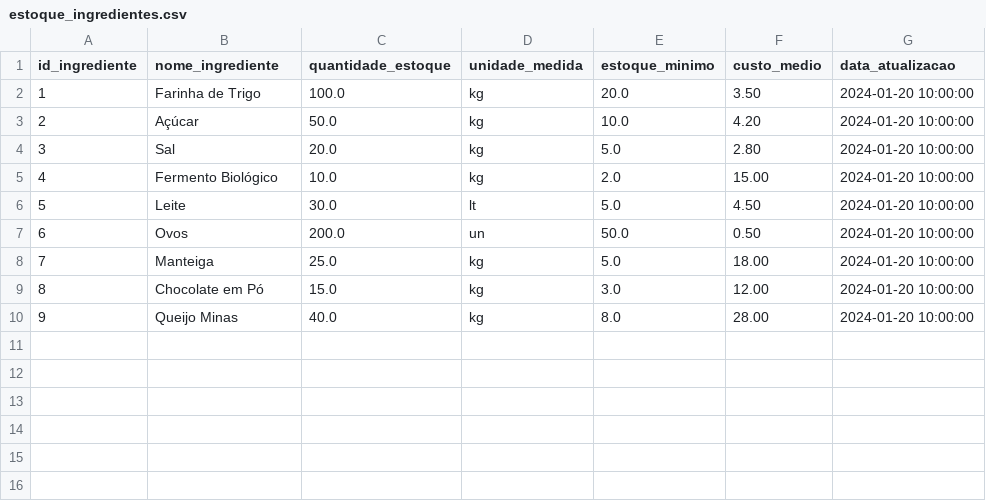
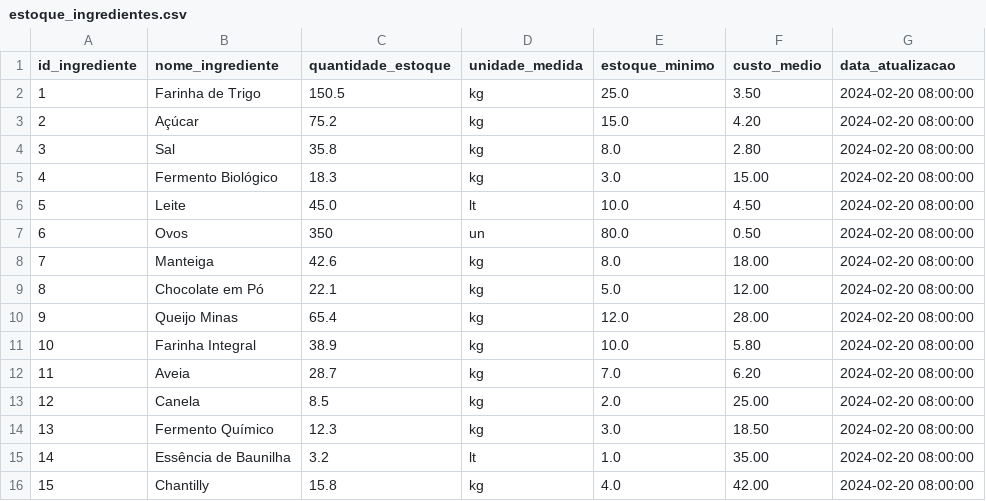
Before and after one commit to usr-kami/Pao-FresQUIM, a CSV file: backend/paofresquim/src/main/resources/database/seeding-csv/estoque_ingredientes.csv, drawn as a sheet.

```diff
--- a/backend/paofresquim/src/main/resources/database/seeding-csv/estoque_ingredientes.csv
+++ b/backend/paofresquim/src/main/resources/database/seeding-csv/estoque_ingredientes.csv
@@ -1,10 +1,16 @@
 id_ingrediente,nome_ingrediente,quantidade_estoque,unidade_medida,estoque_minimo,custo_medio,data_atualizacao
-1,Farinha de Trigo,100.0,kg,20.0,3.50,2024-01-20 10:00:00
-2,Açúcar,50.0,kg,10.0,4.20,2024-01-20 10:00:00
-3,Sal,20.0,kg,5.0,2.80,2024-01-20 10:00:00
-4,Fermento Biológico,10.0,kg,2.0,15.00,2024-01-20 10:00:00
-5,Leite,30.0,lt,5.0,4.50,2024-01-20 10:00:00
-6,Ovos,200.0,un,50.0,0.50,2024-01-20 10:00:00
-7,Manteiga,25.0,kg,5.0,18.00,2024-01-20 10:00:00
-8,Chocolate em Pó,15.0,kg,3.0,12.00,2024-01-20 10:00:00
-9,Queijo Minas,40.0,kg,8.0,28.00,2024-01-20 10:00:00
+1,Farinha de Trigo,150.5,kg,25.0,3.50,2024-02-20 08:00:00
+2,Açúcar,75.2,kg,15.0,4.20,2024-02-20 08:00:00
+3,Sal,35.8,kg,8.0,2.80,2024-02-20 08:00:00
+4,Fermento Biológico,18.3,kg,3.0,15.00,2024-02-20 08:00:00
+5,Leite,45.0,lt,10.0,4.50,2024-02-20 08:00:00
+6,Ovos,350,un,80.0,0.50,2024-02-20 08:00:00
+7,Manteiga,42.6,kg,8.0,18.00,2024-02-20 08:00:00
+8,Chocolate em Pó,22.1,kg,5.0,12.00,2024-02-20 08:00:00
+9,Queijo Minas,65.4,kg,12.0,28.00,2024-02-20 08:00:00
+10,Farinha Integral,38.9,kg,10.0,5.80,2024-02-20 08:00:00
+11,Aveia,28.7,kg,7.0,6.20,2024-02-20 08:00:00
+12,Canela,8.5,kg,2.0,25.00,2024-02-20 08:00:00
+13,Fermento Químico,12.3,kg,3.0,18.50,2024-02-20 08:00:00
+14,Essência de Baunilha,3.2,lt,1.0,35.00,2024-02-20 08:00:00
+15,Chantilly,15.8,kg,4.0,42.00,2024-02-20 08:00:00
```
Also changed, not shown: backend/paofresquim/src/main/resources/database/seeding-csv/clientes.csv, backend/paofresquim/src/main/resources/database/seeding-csv/expediente_funcionario.csv, 4 other files.
